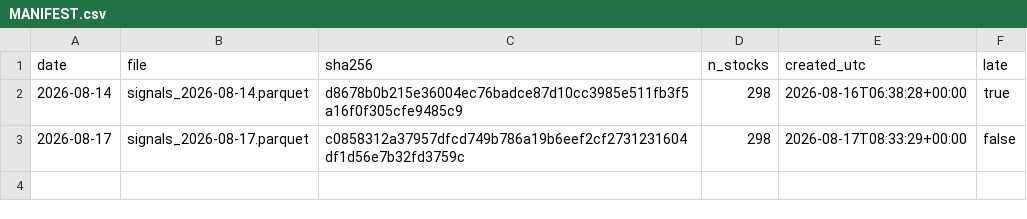
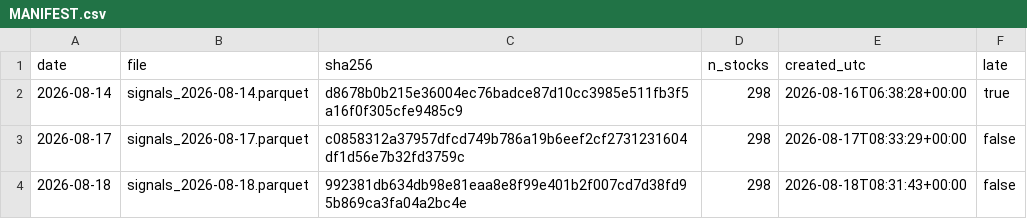
Before and after one commit to hugo2046/Kronos, a CSV file: finetune_suite/registry/MANIFEST.csv, drawn as a sheet; the diff names each change by its address in the sheet, - before the commit and + after, or states it on an @@ line.

Commit message:
chore(registry): 登记前瞻信号 2026-08-18
Co-Authored-By: Hugo <shen.lan123@gmail.com>

```diff
--- a/finetune_suite/registry/MANIFEST.csv
+++ b/finetune_suite/registry/MANIFEST.csv
+row 4: 2026-08-18 | signals_2026-08-18.parquet | 992381db634db98e81eaa8e8f99e401b2f007cd7d38fd95b869ca3fa04a2bc4e | 298 | 2026-08-18T08:31:43+00:00 | false
```
